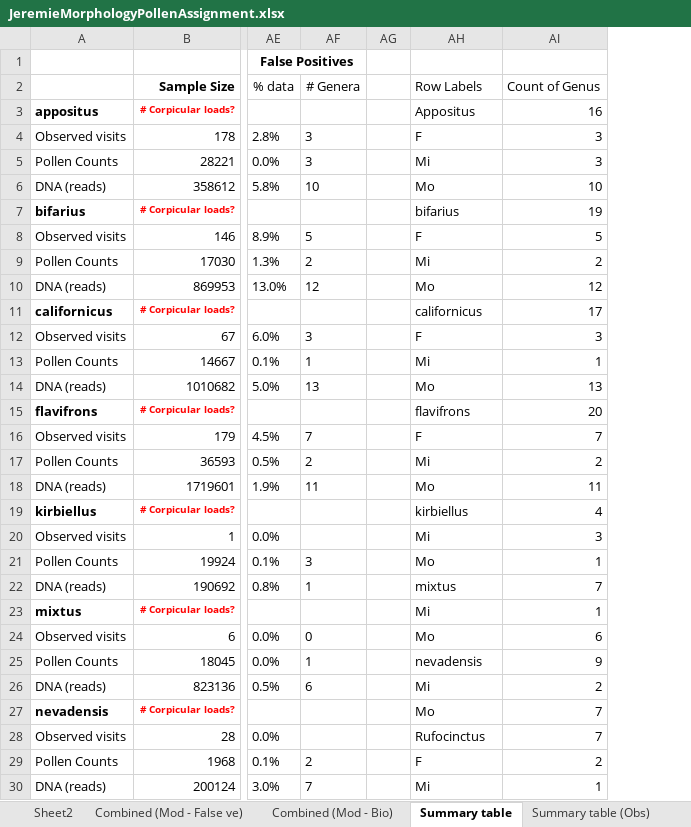
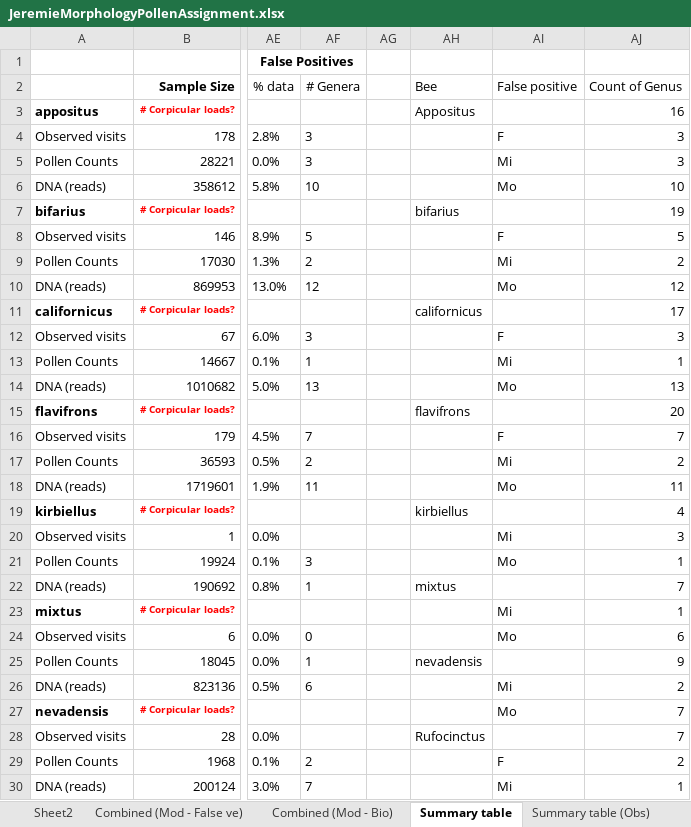
Before and after one commit to sagesteppe/ManuSCript, an Excel workbook: data/JeremieMorphologyPollenAssignment.xlsx, sheet Summary table, drawn as a sheet; only a part is shown, gaps mark what is left out; values as stored, in another font and other column widths than the file's, no borders; conditional formats not drawn; addresses are those after the commit; the diff covers the shown part only; the diff names each change by its address in the sheet, - before the commit and + after, or states it on an @@ line.

```diff
--- a/data/JeremieMorphologyPollenAssignment.xlsx (sheet Summary table)
+++ b/data/JeremieMorphologyPollenAssignment.xlsx (sheet Summary table)
+column AH, rows 2-28: Bee | Appositus |  |  |  | bifarius |  |  |  | californicus |  |  |  | flavifrons |  |  |  | kirbiellus |  |  | mixtus |  |  | nevadensis |  |  | Rufocinctus
-AI2: Row Labels
+AI2: False positive
-AI3: Appositus
+AI3: (empty)
-AI7: bifarius
+AI7: (empty)
-AI11: californicus
+AI11: (empty)
-AI15: flavifrons
+AI15: (empty)
-AI19: kirbiellus
+AI19: (empty)
-AI22: mixtus
+AI22: (empty)
-AI25: nevadensis
+AI25: (empty)
-AI28: Rufocinctus
+AI28: (empty)
```
Also changed, not shown: 3 edited cells and cell formats elsewhere in this sheet, sheet Combined (Mod - Bio), sheet Pivot expanded table, sheet Pivot, sheet Combined (Mod - False ve), sheet Sheet2, sheet Sheet1, 5 more sheets, 20 other files.
